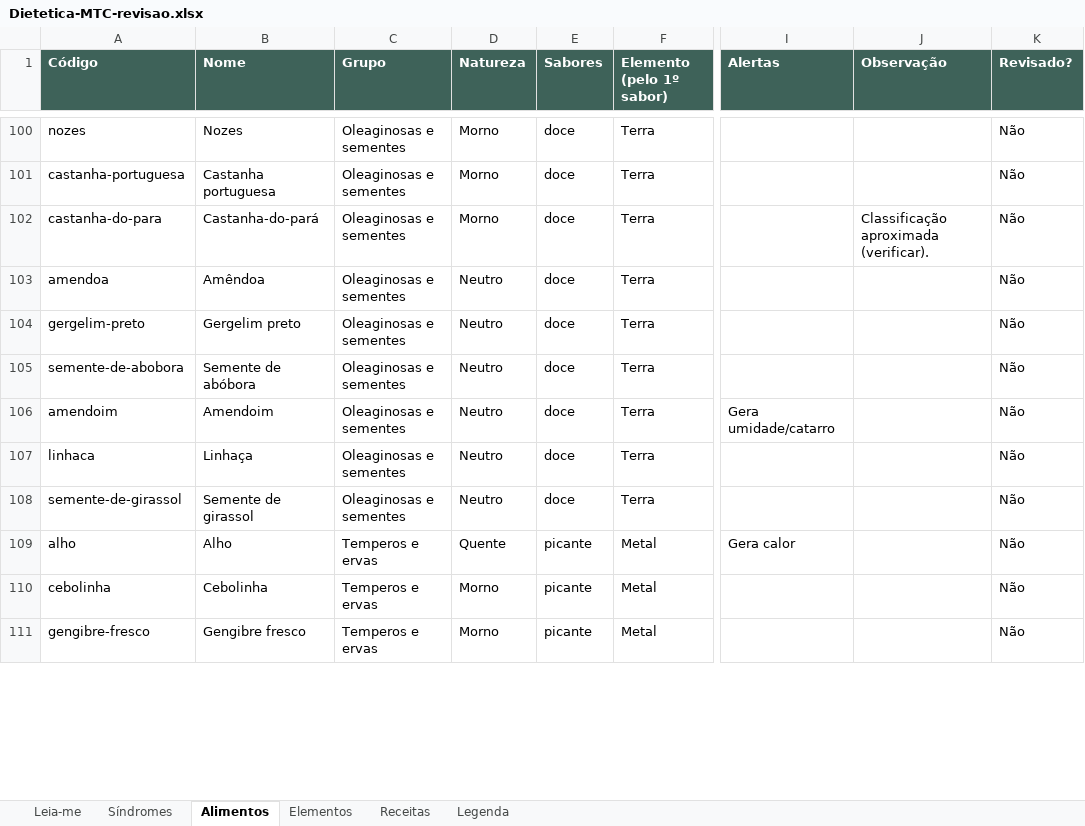
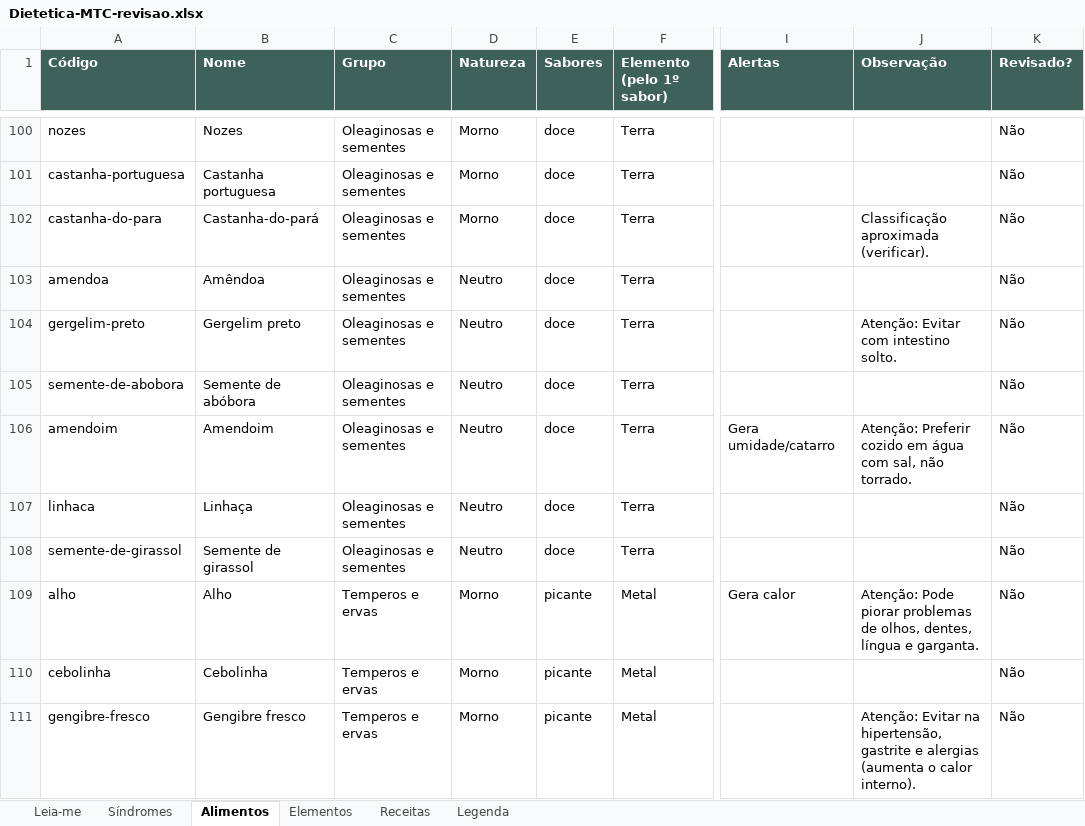
Before and after one commit to eliasjscaminhodacura-oss/Acupuntura, an Excel workbook: revisao/Dietetica-MTC-revisao.xlsx, sheet Alimentos, drawn as a sheet; only a part is shown, gaps mark what is left out; values as stored, in another font and other column widths than the file's, no borders; the diff covers the shown part only; the diff names each change by its address in the sheet, - before the commit and + after, or states it on an @@ line.

```diff
--- a/revisao/Dietetica-MTC-revisao.xlsx (sheet Alimentos)
+++ b/revisao/Dietetica-MTC-revisao.xlsx (sheet Alimentos)
-J104 (Observação): (empty)
+J104 (Observação): Atenção: Evitar com intestino solto.
-J106 (Observação): (empty)
+J106 (Observação): Atenção: Preferir cozido em água com sal, não torrado.
-D109 (Natureza): Quente
+D109 (Natureza): Morno
-J109 (Observação): (empty)
+J109 (Observação): Atenção: Pode piorar problemas de olhos, dentes, língua e garganta.
-J111 (Observação): (empty)
+J111 (Observação): Atenção: Evitar na hipertensão, gastrite e alergias (aumenta o calor interno).
```
Also changed, not shown: 32 edited cells elsewhere in this sheet, sheet Receitas, 3 other files.
